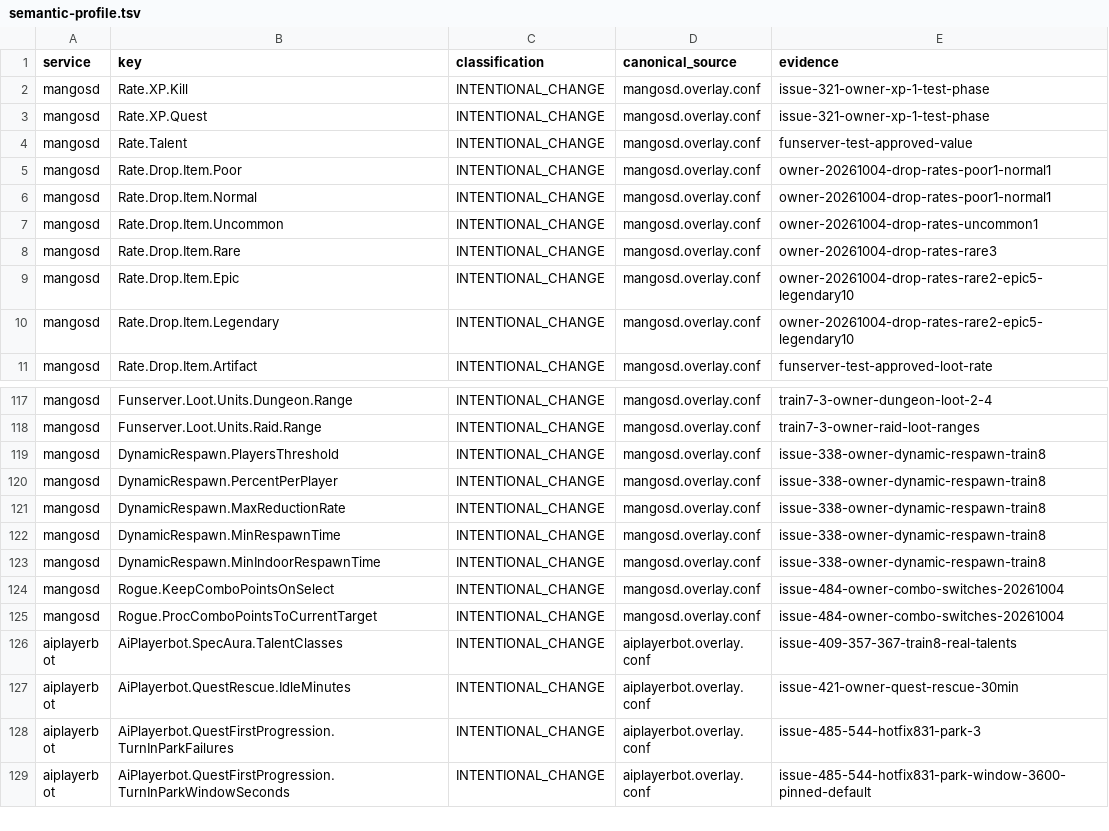
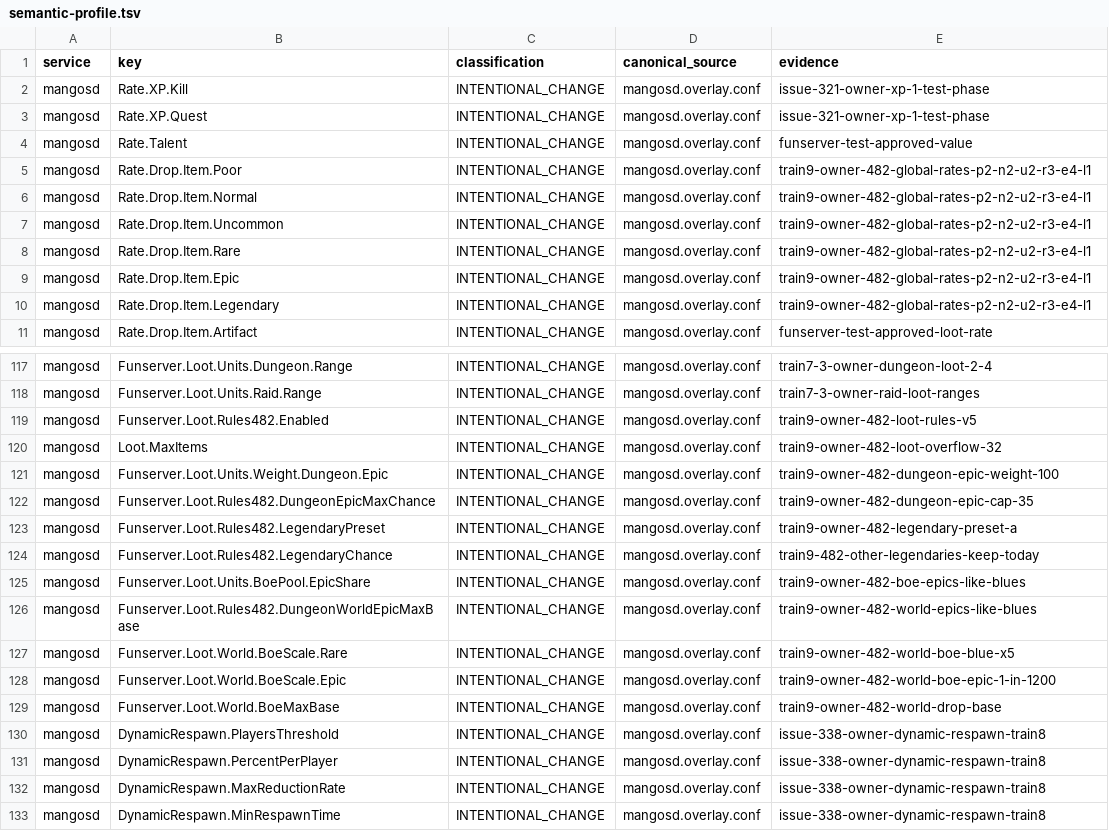
Before and after one commit to Cilverkrow/twow-repo, a TSV file: config/canonical/profiles/funserver-test/semantic-profile.tsv, drawn as a sheet; only a part is shown, gaps mark what is left out; the shorter side is filled out with more unchanged rows.

```diff
--- a/config/canonical/profiles/funserver-test/semantic-profile.tsv
+++ b/config/canonical/profiles/funserver-test/semantic-profile.tsv
@@ -4,8 +4,8 @@ mangosd	Rate.XP.Quest	INTENTIONAL_CHANGE	mangosd.overlay.conf	issue-321-owner-xp
 mangosd	Rate.Talent	INTENTIONAL_CHANGE	mangosd.overlay.conf	funserver-test-approved-value
-mangosd	Rate.Drop.Item.Poor	INTENTIONAL_CHANGE	mangosd.overlay.conf	owner-20261004-drop-rates-poor1-normal1
-mangosd	Rate.Drop.Item.Normal	INTENTIONAL_CHANGE	mangosd.overlay.conf	owner-20261004-drop-rates-poor1-normal1
-mangosd	Rate.Drop.Item.Uncommon	INTENTIONAL_CHANGE	mangosd.overlay.conf	owner-20261004-drop-rates-uncommon1
-mangosd	Rate.Drop.Item.Rare	INTENTIONAL_CHANGE	mangosd.overlay.conf	owner-20261004-drop-rates-rare3
-mangosd	Rate.Drop.Item.Epic	INTENTIONAL_CHANGE	mangosd.overlay.conf	owner-20261004-drop-rates-rare2-epic5-legendary10
-mangosd	Rate.Drop.Item.Legendary	INTENTIONAL_CHANGE	mangosd.overlay.conf	owner-20261004-drop-rates-rare2-epic5-legendary10
+mangosd	Rate.Drop.Item.Poor	INTENTIONAL_CHANGE	mangosd.overlay.conf	train9-owner-482-global-rates-p2-n2-u2-r3-e4-l1
+mangosd	Rate.Drop.Item.Normal	INTENTIONAL_CHANGE	mangosd.overlay.conf	train9-owner-482-global-rates-p2-n2-u2-r3-e4-l1
+mangosd	Rate.Drop.Item.Uncommon	INTENTIONAL_CHANGE	mangosd.overlay.conf	train9-owner-482-global-rates-p2-n2-u2-r3-e4-l1
+mangosd	Rate.Drop.Item.Rare	INTENTIONAL_CHANGE	mangosd.overlay.conf	train9-owner-482-global-rates-p2-n2-u2-r3-e4-l1
+mangosd	Rate.Drop.Item.Epic	INTENTIONAL_CHANGE	mangosd.overlay.conf	train9-owner-482-global-rates-p2-n2-u2-r3-e4-l1
+mangosd	Rate.Drop.Item.Legendary	INTENTIONAL_CHANGE	mangosd.overlay.conf	train9-owner-482-global-rates-p2-n2-u2-r3-e4-l1
 mangosd	Rate.Drop.Item.Artifact	INTENTIONAL_CHANGE	mangosd.overlay.conf	funserver-test-approved-loot-rate
@@ -118,2 +118,13 @@ mangosd	Funserver.Loot.Units.Dungeon.Range	INTENTIONAL_CHANGE	mangosd.overlay.co
 mangosd	Funserver.Loot.Units.Raid.Range	INTENTIONAL_CHANGE	mangosd.overlay.conf	train7-3-owner-raid-loot-ranges
+mangosd	Funserver.Loot.Rules482.Enabled	INTENTIONAL_CHANGE	mangosd.overlay.conf	train9-owner-482-loot-rules-v5
+mangosd	Loot.MaxItems	INTENTIONAL_CHANGE	mangosd.overlay.conf	train9-owner-482-loot-overflow-32
+mangosd	Funserver.Loot.Units.Weight.Dungeon.Epic	INTENTIONAL_CHANGE	mangosd.overlay.conf	train9-owner-482-dungeon-epic-weight-100
+mangosd	Funserver.Loot.Rules482.DungeonEpicMaxChance	INTENTIONAL_CHANGE	mangosd.overlay.conf	train9-owner-482-dungeon-epic-cap-35
+mangosd	Funserver.Loot.Rules482.LegendaryPreset	INTENTIONAL_CHANGE	mangosd.overlay.conf	train9-owner-482-legendary-preset-a
+mangosd	Funserver.Loot.Rules482.LegendaryChance	INTENTIONAL_CHANGE	mangosd.overlay.conf	train9-482-other-legendaries-keep-today
+mangosd	Funserver.Loot.Units.BoePool.EpicShare	INTENTIONAL_CHANGE	mangosd.overlay.conf	train9-owner-482-boe-epics-like-blues
+mangosd	Funserver.Loot.Rules482.DungeonWorldEpicMaxBase	INTENTIONAL_CHANGE	mangosd.overlay.conf	train9-owner-482-world-epics-like-blues
+mangosd	Funserver.Loot.World.BoeScale.Rare	INTENTIONAL_CHANGE	mangosd.overlay.conf	train9-owner-482-world-boe-blue-x5
+mangosd	Funserver.Loot.World.BoeScale.Epic	INTENTIONAL_CHANGE	mangosd.overlay.conf	train9-owner-482-world-boe-epic-1-in-1200
+mangosd	Funserver.Loot.World.BoeMaxBase	INTENTIONAL_CHANGE	mangosd.overlay.conf	train9-owner-482-world-drop-base
 mangosd	DynamicRespawn.PlayersThreshold	INTENTIONAL_CHANGE	mangosd.overlay.conf	issue-338-owner-dynamic-respawn-train8
```
Also changed, not shown: 1 other file.
